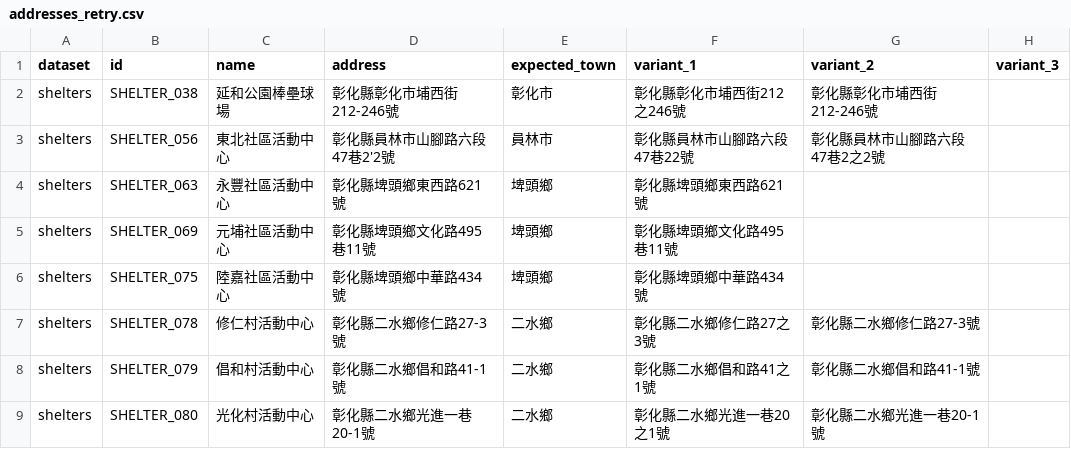
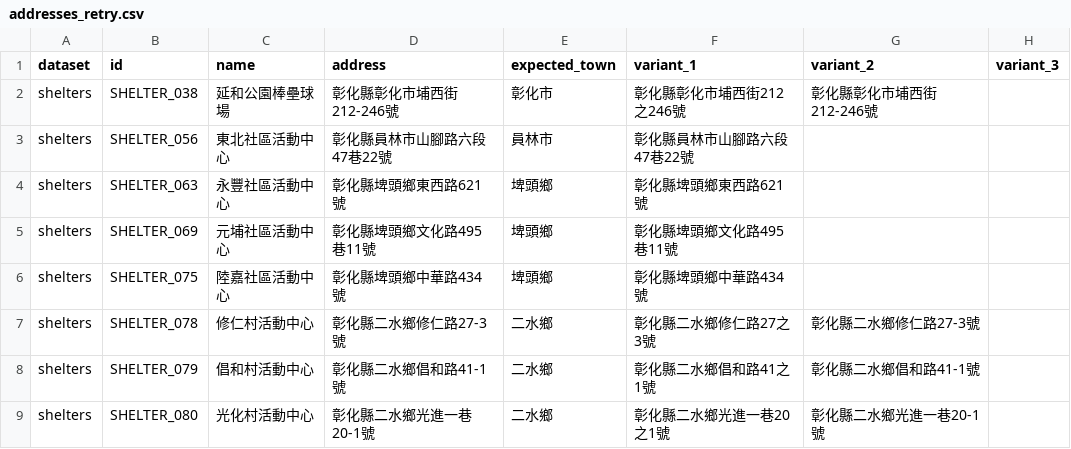
Before and after one commit to seeuda/changhua-climate-platform-scraper, a CSV file: expansion/staging/addresses_retry.csv, drawn as a sheet; only a part is shown.

```diff
--- a/expansion/staging/addresses_retry.csv
+++ b/expansion/staging/addresses_retry.csv
@@ -2,3 +2,3 @@
 shelters,SHELTER_038,延和公園棒壘球場,彰化縣彰化市埔西街212-246號,彰化市,彰化縣彰化市埔西街212之246號,彰化縣彰化市埔西街212-246號,
-shelters,SHELTER_056,東北社區活動中心,彰化縣員林市山腳路六段47巷2'2號,員林市,彰化縣員林市山腳路六段47巷22號,彰化縣員林市山腳路六段47巷2之2號,
+shelters,SHELTER_056,東北社區活動中心,彰化縣員林市山腳路六段47巷22號,員林市,彰化縣員林市山腳路六段47巷22號,,
 shelters,SHELTER_063,永豐社區活動中心,彰化縣埤頭鄉東西路621號,埤頭鄉,彰化縣埤頭鄉東西路621號,,
```
Also changed, not shown: 2 other files.
